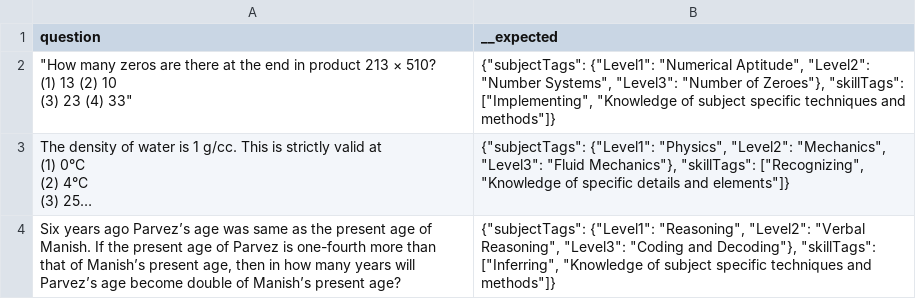
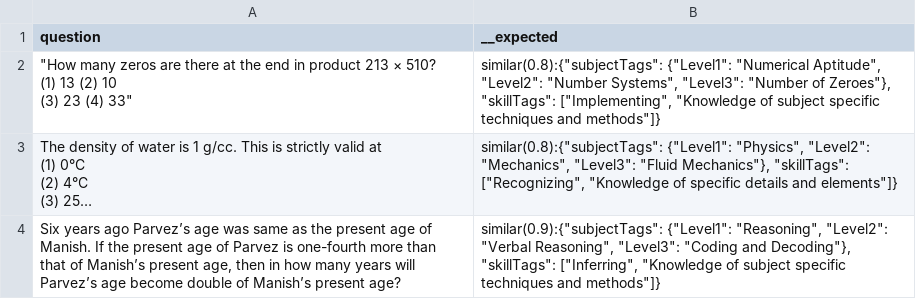
Before and after one commit to MohdumaR125/Promptfoo, a CSV file: promptfoo-js/tests.csv, drawn as a sheet; long unchanged cells end in …; the diff names each change by its address in the sheet, - before the commit and + after, or states it on an @@ line.

```diff
--- a/promptfoo-js/tests.csv
+++ b/promptfoo-js/tests.csv
-B2 (__expected): {"subjectTags": {"Level1": "Numerical…
+B2 (__expected): similar(0.8):{"subjectTags": {"Level1": "Numerical…
-B3 (__expected): {"subjectTags": {"Level1": "Physics",…
+B3 (__expected): similar(0.8):{"subjectTags": {"Level1": "Physics",…
-B4 (__expected): {"subjectTags": {"Level1": "Reasoning",…
+B4 (__expected): similar(0.9):{"subjectTags": {"Level1": "Reasoning",…
```
Also changed, not shown: 4 other files.
